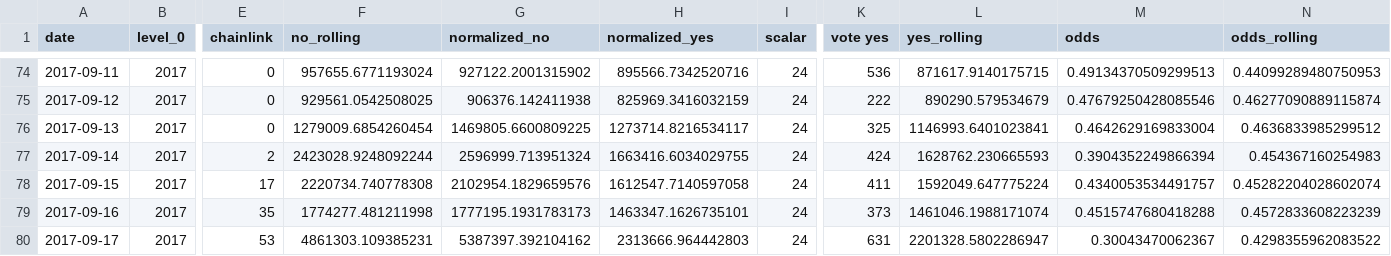
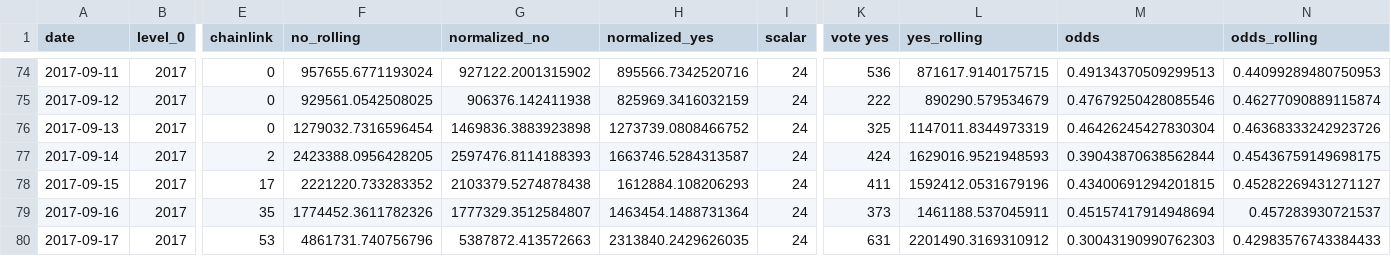
Before and after one commit to pboulus/pboulus.github.io, a CSV file: app/result-grouped.csv, drawn as a sheet; only a part is shown, gaps mark what is left out; the diff covers the shown part only; the diff names each change by its address in the sheet, - before the commit and + after, or states it on an @@ line.

Commit message:
Automatic data update

```diff
--- a/app/result-grouped.csv
+++ b/app/result-grouped.csv
-F76 (no_rolling): 1279009.6854260454
+F76 (no_rolling): 1279032.7316596454
-G76 (normalized_no): 1469805.6600809225
+G76 (normalized_no): 1469836.3883923898
-H76 (normalized_yes): 1273714.8216534117
+H76 (normalized_yes): 1273739.0808466752
-L76 (yes_rolling): 1146993.6401023841
+L76 (yes_rolling): 1147011.8344973319
-M76 (odds): 0.4642629169833004
+M76 (odds): 0.46426245427830304
-N76 (odds_rolling): 0.4636833985299512
+N76 (odds_rolling): 0.46368333242923726
-F77 (no_rolling): 2423028.9248092244
+F77 (no_rolling): 2423388.0956428205
-G77 (normalized_no): 2596999.713951324
+G77 (normalized_no): 2597476.8114188393
-H77 (normalized_yes): 1663416.6034029755
+H77 (normalized_yes): 1663746.5284313587
-L77 (yes_rolling): 1628762.230665593
+L77 (yes_rolling): 1629016.9521948593
-M77 (odds): 0.3904352249866394
+M77 (odds): 0.39043870638562844
-N77 (odds_rolling): 0.454367160254983
+N77 (odds_rolling): 0.45436759149698175
-F78 (no_rolling): 2220734.740778308
+F78 (no_rolling): 2221220.733283352
-G78 (normalized_no): 2102954.1829659576
+G78 (normalized_no): 2103379.5274878438
-H78 (normalized_yes): 1612547.7140597058
+H78 (normalized_yes): 1612884.108206293
-L78 (yes_rolling): 1592049.647775224
+L78 (yes_rolling): 1592412.0531679196
-M78 (odds): 0.4340053534491757
+M78 (odds): 0.43400691294201815
-N78 (odds_rolling): 0.45282204028602074
+N78 (odds_rolling): 0.45282269431271127
-F79 (no_rolling): 1774277.481211998
+F79 (no_rolling): 1774452.3611782326
-G79 (normalized_no): 1777195.1931783173
+G79 (normalized_no): 1777329.3512584807
-H79 (normalized_yes): 1463347.1626735101
+H79 (normalized_yes): 1463454.1488731364
-L79 (yes_rolling): 1461046.1988171074
+L79 (yes_rolling): 1461188.537045911
-M79 (odds): 0.4515747680418288
+M79 (odds): 0.45157417914948694
-N79 (odds_rolling): 0.4572833608223239
+N79 (odds_rolling): 0.457283930721537
-F80 (no_rolling): 4861303.109385231
+F80 (no_rolling): 4861731.740756796
-G80 (normalized_no): 5387397.392104162
+G80 (normalized_no): 5387872.413572663
-H80 (normalized_yes): 2313666.964442803
+H80 (normalized_yes): 2313840.2429626035
-L80 (yes_rolling): 2201328.5802286947
+L80 (yes_rolling): 2201490.3169310912
-M80 (odds): 0.30043470062367
+M80 (odds): 0.30043190990762303
-N80 (odds_rolling): 0.4298355962083522
+N80 (odds_rolling): 0.42983576743384433
```
Also changed, not shown: 19 edited cells elsewhere in this file, app/result.csv, 2 other files.
